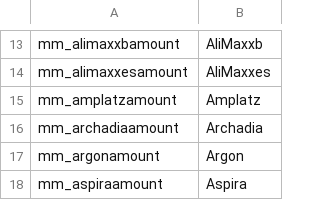
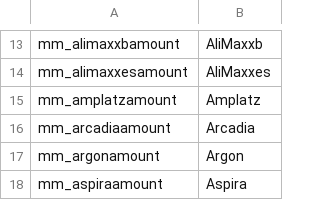
Before and after one commit to jimhill-jt/MMCleanNames, a CSV file: CleanNames.csv, drawn as a sheet; only a part is shown, gaps mark what is left out.

Commit message:
Update CleanNames.csv

```diff
--- a/CleanNames.csv
+++ b/CleanNames.csv
@@ -15,3 +15,3 @@ mm_alimaxxesamount,AliMaxxes
 mm_amplatzamount,Amplatz
-mm_archadiaamount,Archadia
+mm_arcadiaamount,Arcadia
 mm_argonamount,Argon
```
